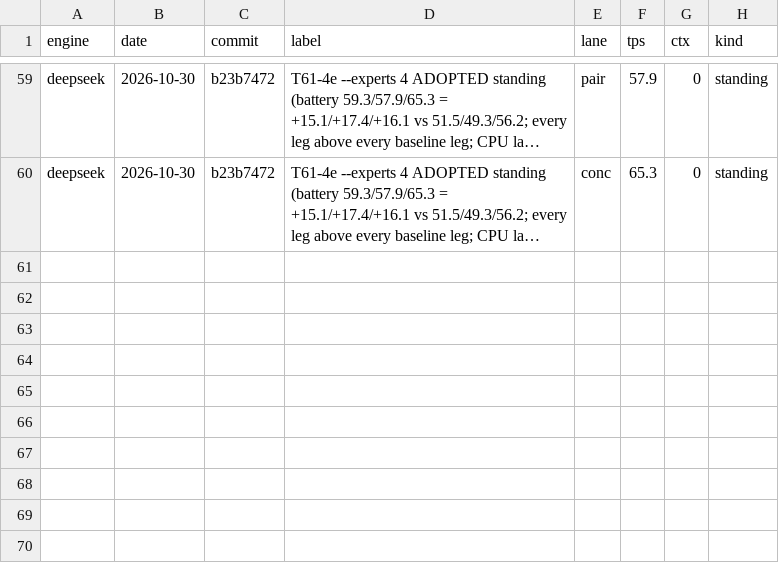
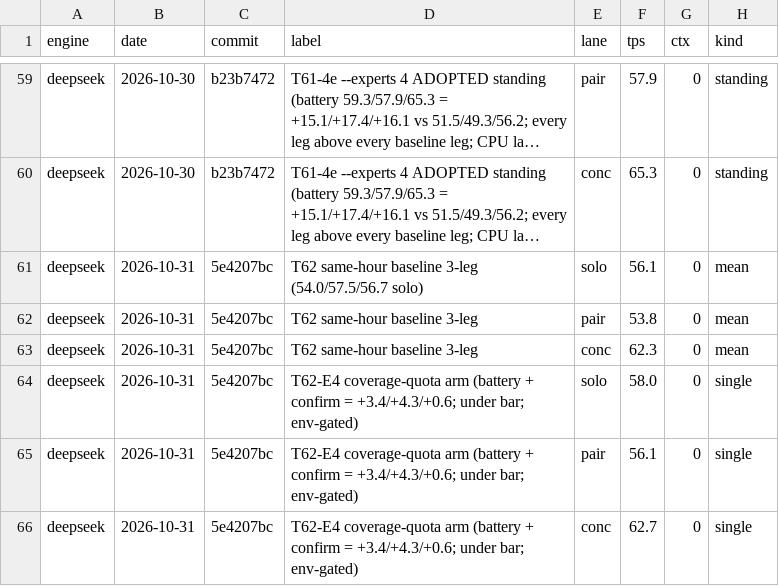
Before and after one commit to svgop/Strata, a CSV file: campaign/tracker/lanes.csv, drawn as a sheet; only a part is shown, gaps mark what is left out; long unchanged cells end in …; the diff names each change by its address in the sheet, - before the commit and + after, or states it on an @@ line.

Commit message:
T62: tracker + chart - baseline 56.1/53.8/62.3, E4 arm reads (detached diamonds; incline law keeps T61's standing)

```diff
--- a/campaign/tracker/lanes.csv
+++ b/campaign/tracker/lanes.csv
+row 61: deepseek | 2026-10-31 | 5e4207bc | T62 same-hour baseline 3-leg (54.0/57.5/56.7 solo) | solo | 56.1 | 0 | mean
+row 62: deepseek | 2026-10-31 | 5e4207bc | T62 same-hour baseline 3-leg | pair | 53.8 | 0 | mean
+row 63: deepseek | 2026-10-31 | 5e4207bc | T62 same-hour baseline 3-leg | conc | 62.3 | 0 | mean
+row 64: deepseek | 2026-10-31 | 5e4207bc | T62-E4 coverage-quota arm (battery + confirm = +3.4/+4.3/+0.6; under bar; env-gated) | solo | 58.0 | 0 | single
+row 65: deepseek | 2026-10-31 | 5e4207bc | T62-E4 coverage-quota arm (battery + confirm = +3.4/+4.3/+0.6; under bar; env-gated) | pair | 56.1 | 0 | single
+row 66: deepseek | 2026-10-31 | 5e4207bc | T62-E4 coverage-quota arm (battery + confirm = +3.4/+4.3/+0.6; under bar; env-gated) | conc | 62.7 | 0 | single
```
Also changed, not shown: 2 other files.
